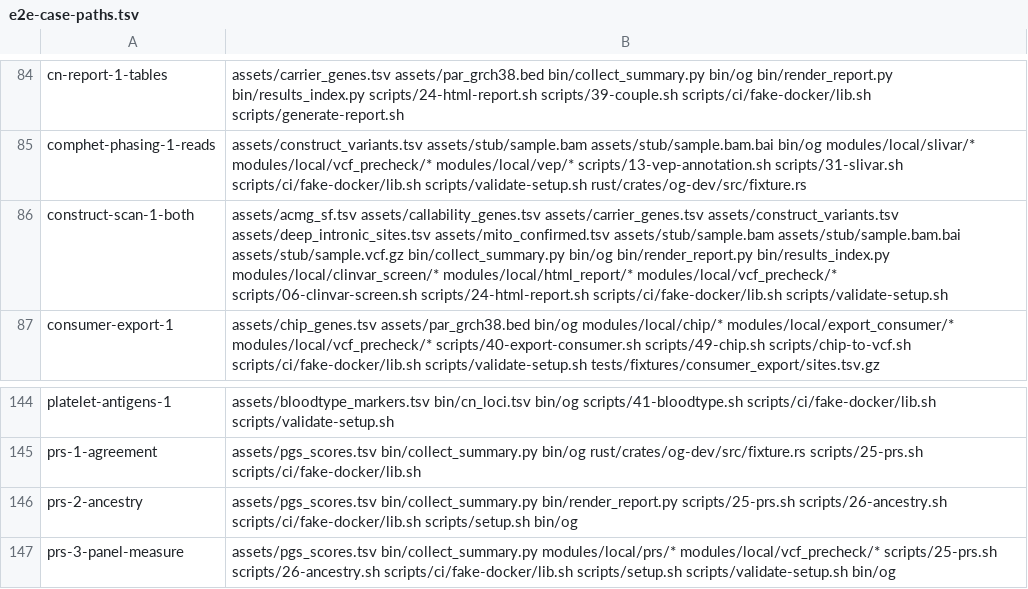
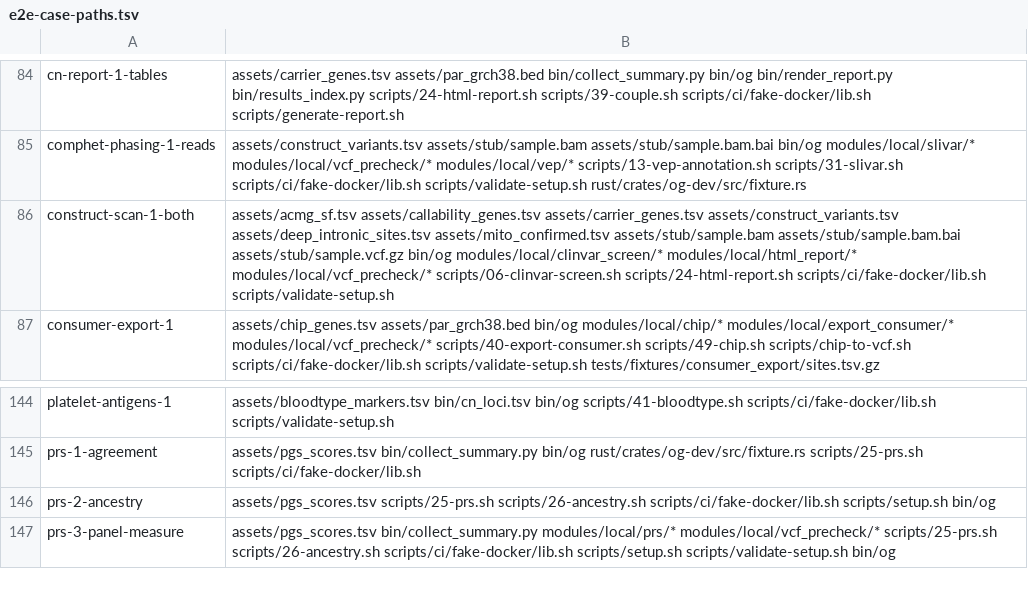
Before and after one commit to GeiserX/OwnGenome, a TSV file: scripts/ci/e2e-case-paths.tsv, drawn as a sheet; only a part is shown, gaps mark what is left out; the diff covers the shown part only.

Commit message:
chore(ci): drop the Python report helpers from the clinical cases' paths
The edited cases no longer run bin/render_report.py,
bin/collect_summary.py, bin/results_index.py or bin/run_state.py, so
their rows stop naming them. The cases that source
tests/e2e/vendor-vcf-intake.inc now list it, so a change to it runs
them. Two ShellCheck baseline lines for the old html_esc go: the
finding is gone.

Bead: D1

```diff
--- a/scripts/ci/e2e-case-paths.tsv
+++ b/scripts/ci/e2e-case-paths.tsv
@@ -85,3 +85,3 @@ cn-report-1-tables	assets/carrier_genes.tsv assets/par_grch38.bed bin/collect_su
 comphet-phasing-1-reads	assets/construct_variants.tsv assets/stub/sample.bam assets/stub/sample.bam.bai bin/og modules/local/slivar/* modules/local/vcf_precheck/* modules/local/vep/* scripts/13-vep-annotation.sh scripts/31-slivar.sh scripts/ci/fake-docker/lib.sh scripts/validate-setup.sh rust/crates/og-dev/src/fixture.rs
-construct-scan-1-both	assets/acmg_sf.tsv assets/callability_genes.tsv assets/carrier_genes.tsv assets/construct_variants.tsv assets/deep_intronic_sites.tsv assets/mito_confirmed.tsv assets/stub/sample.bam assets/stub/sample.bam.bai assets/stub/sample.vcf.gz bin/collect_summary.py bin/og bin/render_report.py bin/results_index.py modules/local/clinvar_screen/* modules/local/html_report/* modules/local/vcf_precheck/* scripts/06-clinvar-screen.sh scripts/24-html-report.sh scripts/ci/fake-docker/lib.sh scripts/validate-setup.sh
+construct-scan-1-both	assets/acmg_sf.tsv assets/callability_genes.tsv assets/carrier_genes.tsv assets/construct_variants.tsv assets/deep_intronic_sites.tsv assets/mito_confirmed.tsv assets/stub/sample.bam assets/stub/sample.bam.bai assets/stub/sample.vcf.gz bin/og modules/local/clinvar_screen/* modules/local/html_report/* modules/local/vcf_precheck/* scripts/06-clinvar-screen.sh scripts/24-html-report.sh scripts/ci/fake-docker/lib.sh scripts/validate-setup.sh
 consumer-export-1	assets/chip_genes.tsv assets/par_grch38.bed bin/og modules/local/chip/* modules/local/export_consumer/* modules/local/vcf_precheck/* scripts/40-export-consumer.sh scripts/49-chip.sh scripts/chip-to-vcf.sh scripts/ci/fake-docker/lib.sh scripts/validate-setup.sh tests/fixtures/consumer_export/sites.tsv.gz
@@ -145,3 +145,3 @@ platelet-antigens-1	assets/bloodtype_markers.tsv bin/cn_loci.tsv bin/og scripts/
 prs-1-agreement	assets/pgs_scores.tsv bin/collect_summary.py bin/og rust/crates/og-dev/src/fixture.rs scripts/25-prs.sh scripts/ci/fake-docker/lib.sh
-prs-2-ancestry	assets/pgs_scores.tsv bin/collect_summary.py bin/render_report.py scripts/25-prs.sh scripts/26-ancestry.sh scripts/ci/fake-docker/lib.sh scripts/setup.sh bin/og
+prs-2-ancestry	assets/pgs_scores.tsv scripts/25-prs.sh scripts/26-ancestry.sh scripts/ci/fake-docker/lib.sh scripts/setup.sh bin/og
 prs-3-panel-measure	assets/pgs_scores.tsv bin/collect_summary.py modules/local/prs/* modules/local/vcf_precheck/* scripts/25-prs.sh scripts/26-ancestry.sh scripts/ci/fake-docker/lib.sh scripts/setup.sh scripts/validate-setup.sh bin/og
```
Also changed, not shown: 23 edited cells elsewhere in this file, 1 other file.
